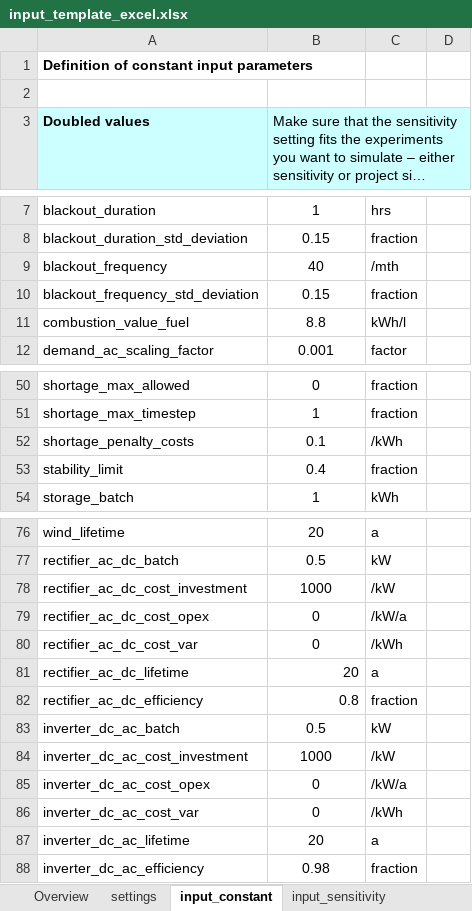
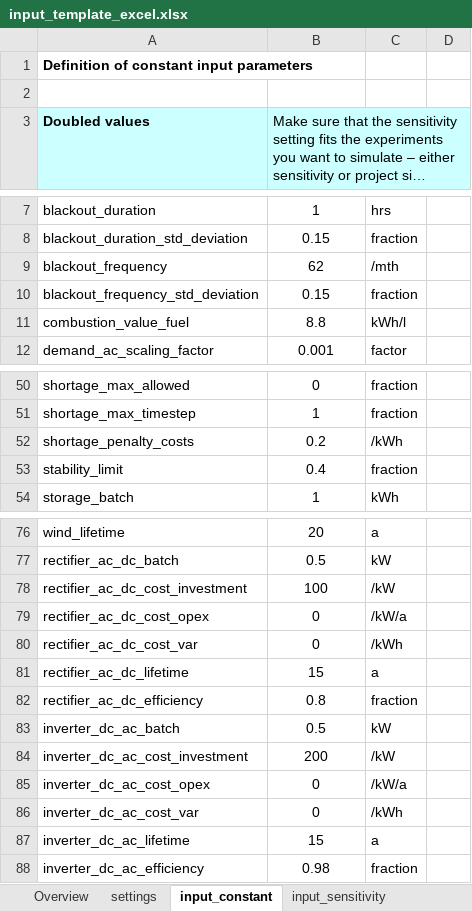
Before and after one commit to rl-institut/offgridders, an Excel workbook: simulation_results/inputs/input_template_excel.xlsx, sheet input_constant, drawn as a sheet; only a part is shown, gaps mark what is left out; long unchanged cells end in …; values as stored, in another font and other column widths than the file's, no borders; the diff names each change by its address in the sheet, - before the commit and + after, or states it on an @@ line.

```diff
--- a/simulation_results/inputs/input_template_excel.xlsx (sheet input_constant)
+++ b/simulation_results/inputs/input_template_excel.xlsx (sheet input_constant)
-B9: 40
+B9: 62
-B52: 0.1
+B52: 0.2
-B78: 1000
+B78: 100
-B81: 20
+B81: 15
-B81:B82 alignment: right
+B81:B82 alignment: center
-B84: 1000
+B84: 200
-B87: 20
+B87: 15
```
Also changed, not shown: sheet case_definitions, sheet settings, 6 other files.
